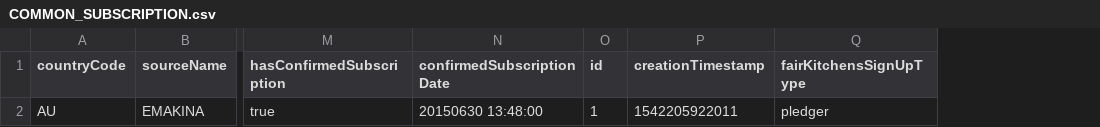
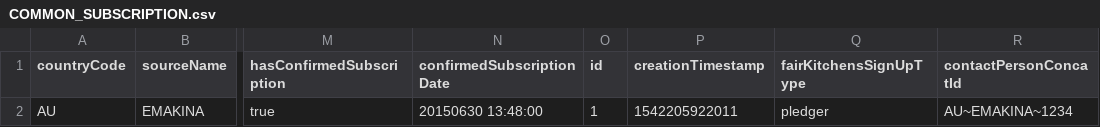
Before and after one commit to kishorem-mf/spark-jobs, a CSV file: sparktest/data/raw/subscriptions/COMMON_SUBSCRIPTION.csv, drawn as a sheet; only a part is shown, gaps mark what is left out; the diff names each change by its address in the sheet, - before the commit and + after, or states it on an @@ line.

Commit message:
Add `contactPersonConcatId` to csv as the engine expects this field to be present

```diff
--- a/sparktest/data/raw/subscriptions/COMMON_SUBSCRIPTION.csv
+++ b/sparktest/data/raw/subscriptions/COMMON_SUBSCRIPTION.csv
+column R (contactPersonConcatId), row 2: AU~EMAKINA~1234
```
